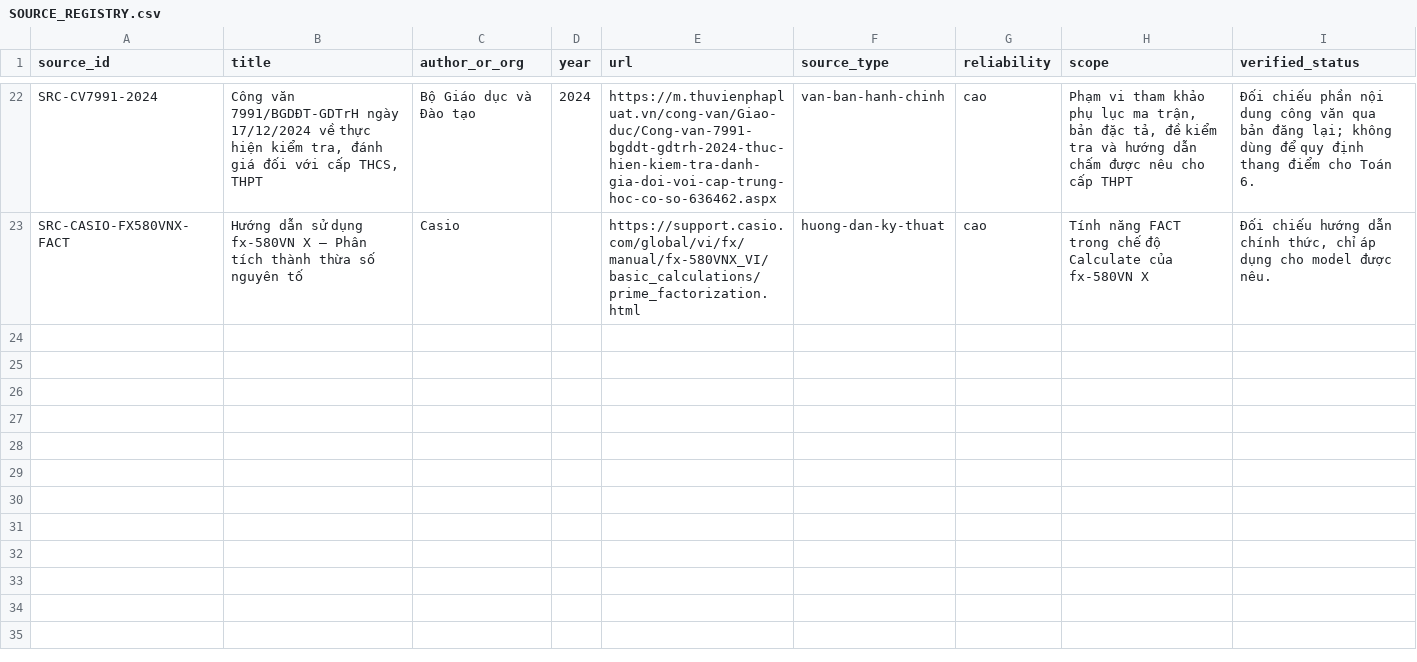
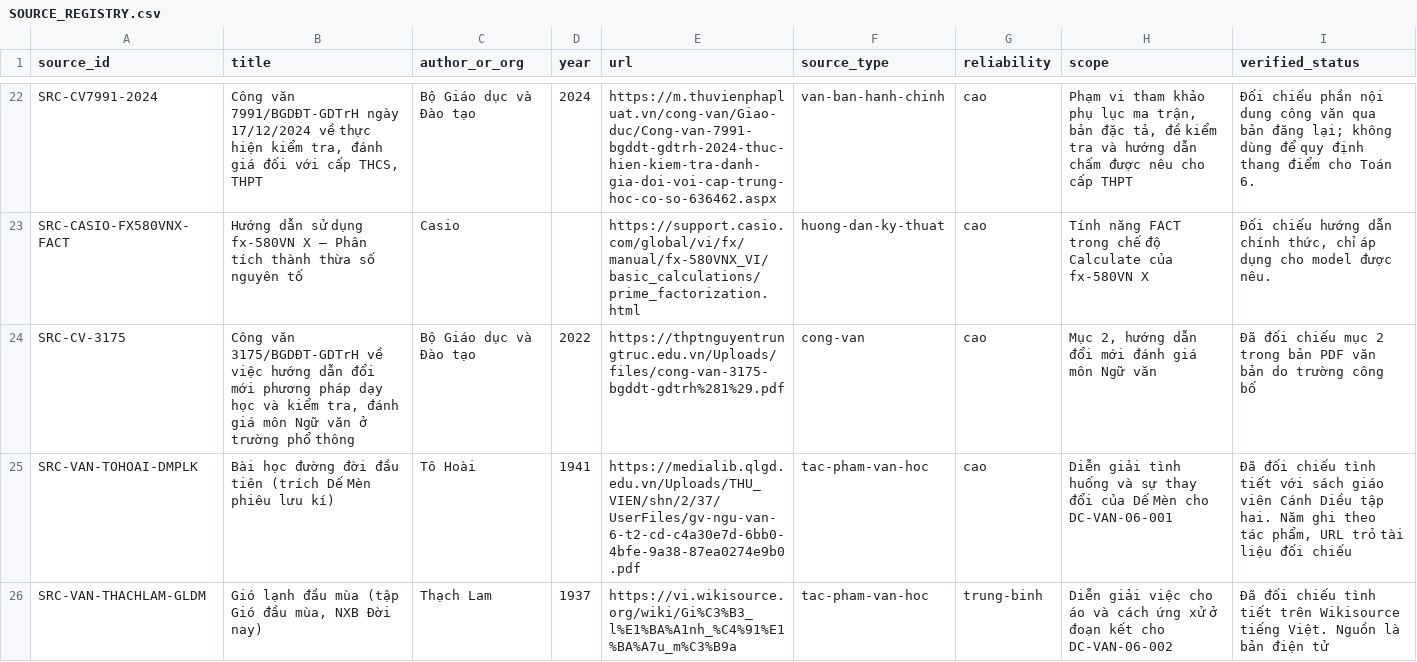
Before and after one commit to HUBEduNavigator/tailieu, a CSV file: SOURCE_REGISTRY.csv, drawn as a sheet; only a part is shown, gaps mark what is left out; the diff names each change by its address in the sheet, - before the commit and + after, or states it on an @@ line.

Commit message:
feat(content): add verified Grade 6 story reading unit

```diff
--- a/SOURCE_REGISTRY.csv
+++ b/SOURCE_REGISTRY.csv
+row 24: SRC-CV-3175 | Công văn 3175/BGDĐT-GDTrH về việc hướng dẫn đổi mới phương pháp dạy học và kiểm tra, đánh giá môn Ngữ văn ở trường phổ thông | Bộ Giáo dục và Đào tạo | 2022 | https://thptnguyentrungtruc.edu.vn/Uploads/files/cong-van-3175-bgddt-gdtrh%281%29.pdf | cong-van | cao | Mục 2, hướng dẫn đổi mới đánh giá môn Ngữ văn | Đã đối chiếu mục 2 trong bản PDF văn bản do trường công bố
+row 25: SRC-VAN-TOHOAI-DMPLK | Bài học đường đời đầu tiên (trích Dế Mèn phiêu lưu kí) | Tô Hoài | 1941 | https://medialib.qlgd.edu.vn/Uploads/THU_VIEN/shn/2/37/UserFiles/gv-ngu-van-6-t2-cd-c4a30e7d-6bb0-4bfe-9a38-87ea0274e9b0.pdf | tac-pham-van-hoc | cao | Diễn giải tình huống và sự thay đổi của Dế Mèn cho DC-VAN-06-001 | Đã đối chiếu tình tiết với sách giáo viên Cánh Diều tập hai. Năm ghi theo tác phẩm, URL trỏ tài liệu đối chiếu
+row 26: SRC-VAN-THACHLAM-GLDM | Gió lạnh đầu mùa (tập Gió đầu mùa, NXB Đời nay) | Thạch Lam | 1937 | https://vi.wikisource.org/wiki/Gi%C3%B3_l%E1%BA%A1nh_%C4%91%E1%BA%A7u_m%C3%B9a | tac-pham-van-hoc | trung-binh | Diễn giải việc cho áo và cách ứng xử ở đoạn kết cho DC-VAN-06-002 | Đã đối chiếu tình tiết trên Wikisource tiếng Việt. Nguồn là bản điện tử
```
Also changed, not shown: COVERAGE_MATRIX.csv, 9 other files.
